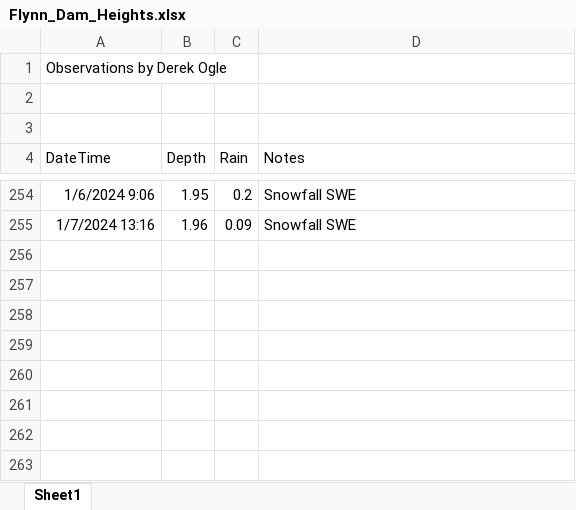
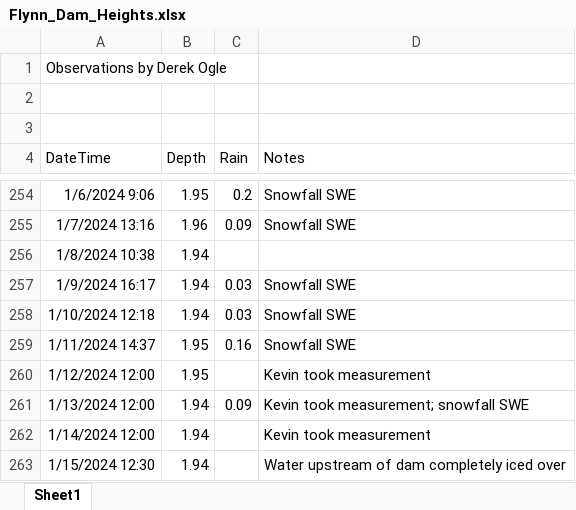
Before and after one commit to droglenc/droglenc.github.io, an Excel workbook: portfolio/posts/_data/Flynn_Dam_Heights.xlsx, sheet Sheet1, drawn as a sheet; only a part is shown, gaps mark what is left out; values as stored, in another font and other column widths than the file's, no borders; the diff names each change by its address in the sheet, - before the commit and + after, or states it on an @@ line.

```diff
--- a/portfolio/posts/_data/Flynn_Dam_Heights.xlsx (sheet Sheet1)
+++ b/portfolio/posts/_data/Flynn_Dam_Heights.xlsx (sheet Sheet1)
+row 256: 1/8/2024 10:38 | 1.94
+row 257: 1/9/2024 16:17 | 1.94 | 0.03 | Snowfall SWE
+row 258: 1/10/2024 12:18 | 1.94 | 0.03 | Snowfall SWE
+row 259: 1/11/2024 14:37 | 1.95 | 0.16 | Snowfall SWE
+row 260: 1/12/2024 12:00 | 1.95 |  | Kevin took measurement
+row 261: 1/13/2024 12:00 | 1.94 | 0.09 | Kevin took measurement; snowfall SWE
+row 262: 1/14/2024 12:00 | 1.94 |  | Kevin took measurement
+row 263: 1/15/2024 12:30 | 1.94 |  | Water upstream of dam completely iced over
```
Also changed, not shown: 20 other files.
